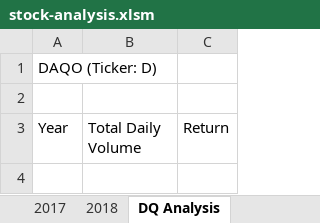
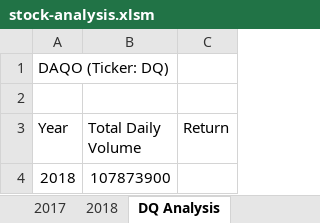
Before and after one commit to kellynichols99/stock-analysis, an Excel workbook: stock-analysis.xlsm, sheet DQ Analysis, drawn as a sheet; values as stored, in another font and other column widths than the file's, no borders; the diff names each change by its address in the sheet, - before the commit and + after, or states it on an @@ line.

```diff
--- a/stock-analysis.xlsm (sheet DQ Analysis)
+++ b/stock-analysis.xlsm (sheet DQ Analysis)
-A1 (Year): DAQO (Ticker: D)
+A1 (Year): DAQO (Ticker: DQ)
+row 4: 2018 | 107873900
```
Also changed, not shown: 1 other file.
